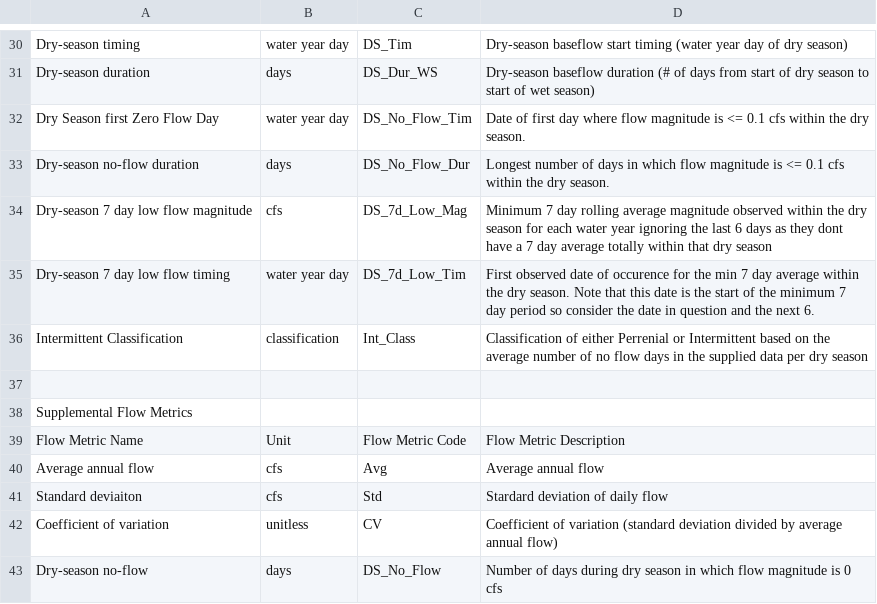
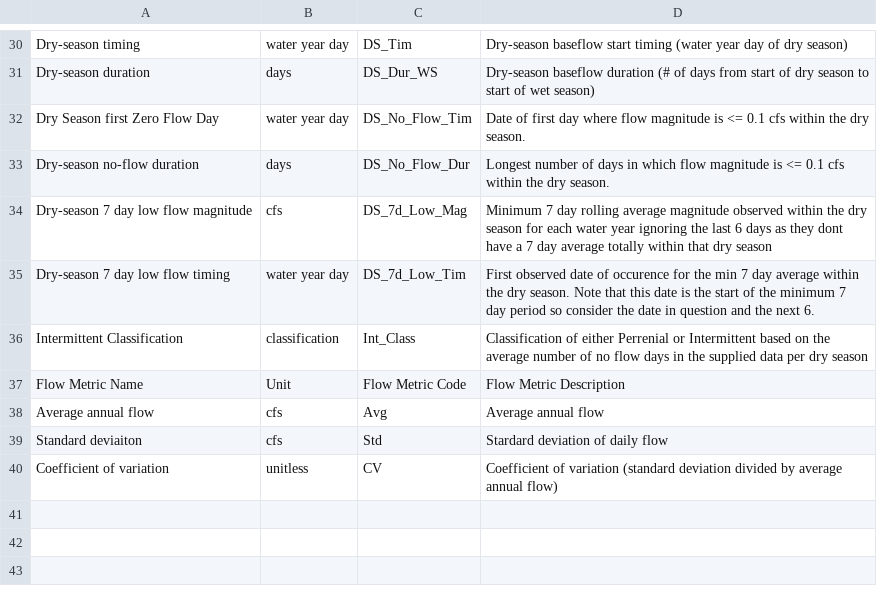
Before and after one commit to tnc-ca-geo/python-flow-calculator, a CSV file: extra_info/ReadMe.csv, drawn as a sheet; only a part is shown, gaps mark what is left out; the diff names each change by its address in the sheet, - before the commit and + after, or states it on an @@ line.

Commit message:
rm ds_no_flow

```diff
--- a/extra_info/ReadMe.csv
+++ b/extra_info/ReadMe.csv
-row 37: (empty)
-row 38: Supplemental Flow Metrics
-row 43: Dry-season no-flow | days | DS_No_Flow | Number of days during dry season in which flow magnitude is 0 cfs
```
Also changed, not shown: 4 other files.
